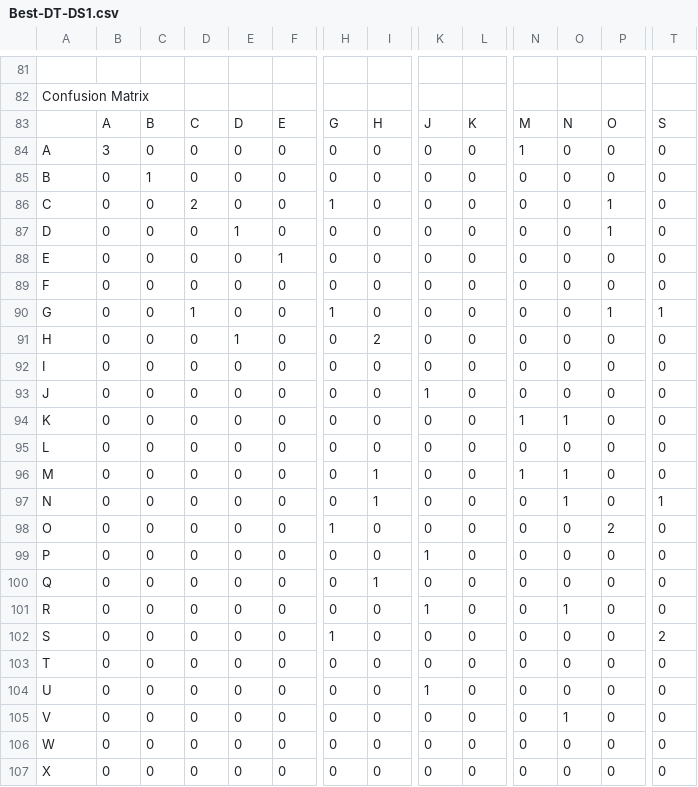
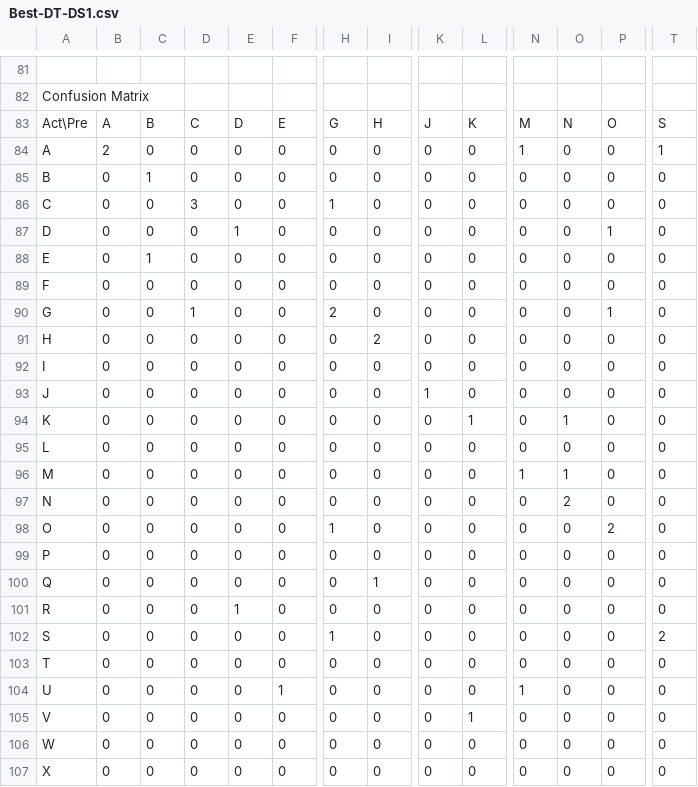
Before and after one commit to TeamWaluigi/COMP472-A1, a CSV file: Output/Best-DT-DS1.csv, drawn as a sheet; only a part is shown, gaps mark what is left out; the diff covers the shown part only; the diff names each change by its address in the sheet, - before the commit and + after, or states it on an @@ line.

```diff
--- a/Output/Best-DT-DS1.csv
+++ b/Output/Best-DT-DS1.csv
-A83: (empty)
+A83: Act\Pre
-B84: 3
+B84: 2
-T84: 0
+T84: 1
-D86: 2
+D86: 3
-P86: 1
+P86: 0
-C88: 0
+C88: 1
-F88: 1
+F88: 0
-H90: 1
+H90: 2
-T90: 1
+T90: 0
-E91: 1
+E91: 0
-L94: 0
+L94: 1
-N94: 1
+N94: 0
-I96:I97: 1
+I96:I97: 0
-O97: 1
+O97: 2
-T97: 1
+T97: 0
-K99: 1
+K99: 0
-E101: 0
+E101: 1
-K101: 1
+K101: 0
-O101: 1
+O101: 0
-F104: 0
+F104: 1
-K104: 1
+K104: 0
-N104: 0
+N104: 1
-L105: 0
+L105: 1
-O105: 1
+O105: 0
```
Also changed, not shown: 1 added row, 1 removed row and 56 edited cells elsewhere in this file, Output/Base-DT-DS1.csv, Output/Base-DT-DS2.csv, 29 other files.
